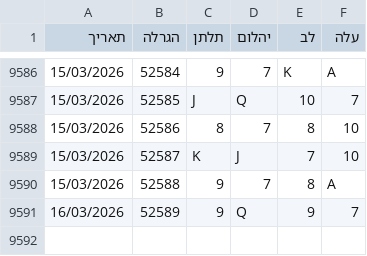
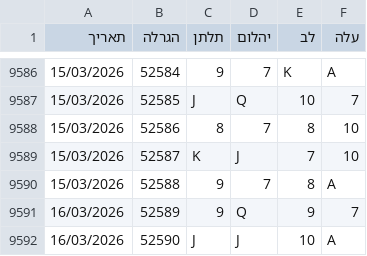
Before and after one commit to laly100/chance-feed, a CSV file: chance0.csv, drawn as a sheet; only a part is shown, gaps mark what is left out.

```diff
--- a/chance0.csv
+++ b/chance0.csv
@@ -9591 +9591,2 @@
 16/03/2026,52589,9,Q,9,7,
+16/03/2026,52590,J,J,10,A,
```
Also changed, not shown: mini/latest_1000.csv, mini/latest_2000.csv, 2 other files.
